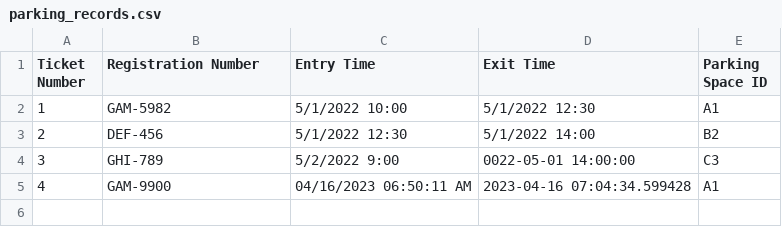
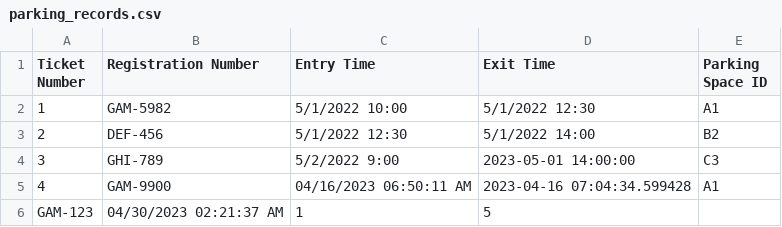
Before and after one commit to ArslaanShahid/Python-Projects, a CSV file: parking_records.csv, drawn as a sheet.

```diff
--- a/parking_records.csv
+++ b/parking_records.csv
@@ -3,3 +3,4 @@ Ticket Number,Registration Number,Entry Time,Exit Time,Parking Space ID
 2,DEF-456,5/1/2022 12:30,5/1/2022 14:00,B2
-3,GHI-789,5/2/2022 9:00,0022-05-01 14:00:00,C3
+3,GHI-789,5/2/2022 9:00,2023-05-01 14:00:00,C3
 4,GAM-9900,04/16/2023 06:50:11 AM,2023-04-16 07:04:34.599428,A1
+GAM-123,04/30/2023 02:21:37 AM,1,5
```
Also changed, not shown: 1 other file.
